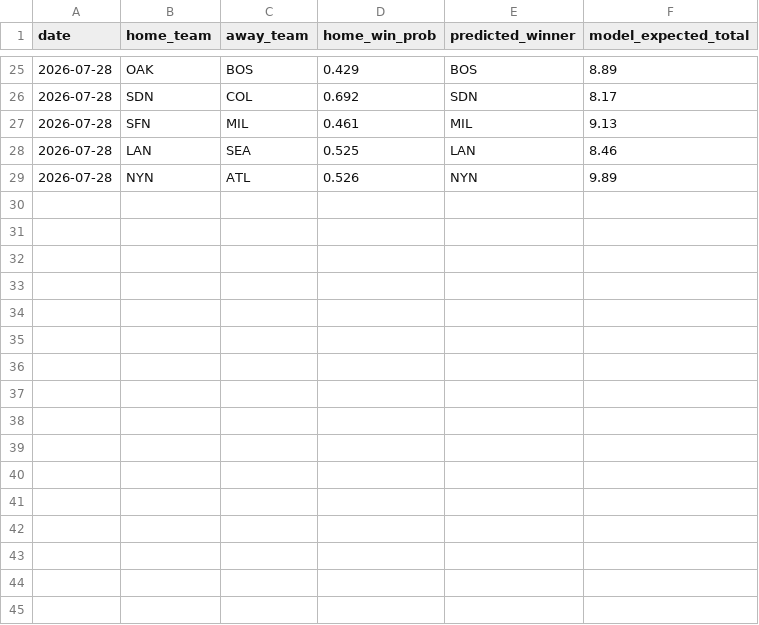
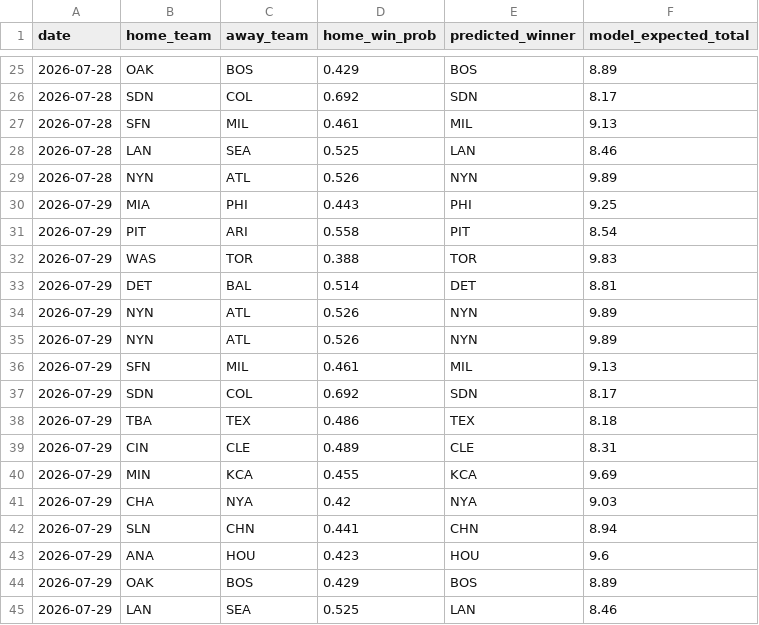
Before and after one commit to andrewhen1999/AutoMLBPredict, a CSV file: MLBPredict/output/predictions_history.csv, drawn as a sheet; only a part is shown, gaps mark what is left out.

```diff
--- a/MLBPredict/output/predictions_history.csv
+++ b/MLBPredict/output/predictions_history.csv
@@ -29 +29,17 @@ date,home_team,away_team,home_win_prob,predicted_winner,model_expected_total
 2026-07-28,NYN,ATL,0.526,NYN,9.89
+2026-07-29,MIA,PHI,0.443,PHI,9.25
+2026-07-29,PIT,ARI,0.558,PIT,8.54
+2026-07-29,WAS,TOR,0.388,TOR,9.83
+2026-07-29,DET,BAL,0.514,DET,8.81
+2026-07-29,NYN,ATL,0.526,NYN,9.89
+2026-07-29,NYN,ATL,0.526,NYN,9.89
+2026-07-29,SFN,MIL,0.461,MIL,9.13
+2026-07-29,SDN,COL,0.692,SDN,8.17
+2026-07-29,TBA,TEX,0.486,TEX,8.18
+2026-07-29,CIN,CLE,0.489,CLE,8.31
+2026-07-29,MIN,KCA,0.455,KCA,9.69
+2026-07-29,CHA,NYA,0.42,NYA,9.03
+2026-07-29,SLN,CHN,0.441,CHN,8.94
+2026-07-29,ANA,HOU,0.423,HOU,9.6
+2026-07-29,OAK,BOS,0.429,BOS,8.89
+2026-07-29,LAN,SEA,0.525,LAN,8.46
```
